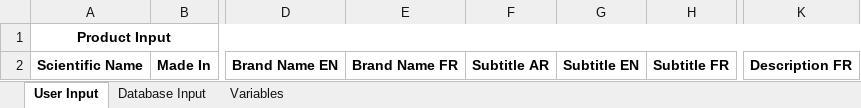
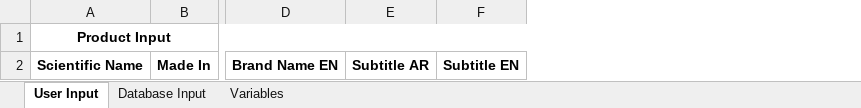
Before and after one commit to sajjadintel/aumet-marketplace-web, an Excel workbook: app/files/samples/products-add-sample.xlsm, sheet User Input, drawn as a sheet; only a part is shown, gaps mark what is left out; values as stored, in another font and other column widths than the file's, no borders; the diff names each change by its address in the sheet, - before the commit and + after, or states it on an @@ line.

```diff
--- a/app/files/samples/products-add-sample.xlsm (sheet User Input)
+++ b/app/files/samples/products-add-sample.xlsm (sheet User Input)
-column E, row 2: Brand Name FR
-column H, row 2: Subtitle FR
-column K, row 2: Description FR
```
Also changed, not shown: sheet Database Input, formulas that keep their value, 4 other files.
